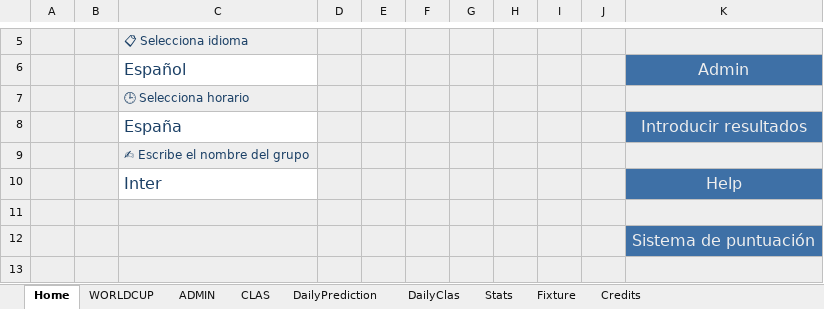
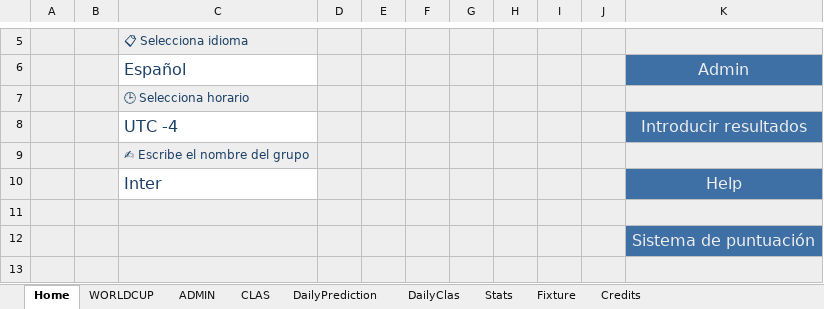
Before and after one commit to KevinPerez2701/Quiniela, an Excel workbook: ADMINExcelMundial20262.xlsx, sheet Home, drawn as a sheet; only a part is shown, gaps mark what is left out; values as stored, in another font and other column widths than the file's, no borders; charts and pictures not drawn; the diff names each change by its address in the sheet, - before the commit and + after, or states it on an @@ line.

```diff
--- a/ADMINExcelMundial20262.xlsx (sheet Home)
+++ b/ADMINExcelMundial20262.xlsx (sheet Home)
-C8: España
+C8: UTC -4
```
Also changed, not shown: sheet WORLDCUP, sheet Stats, sheet ADMIN, sheet DailyClas, sheet DailyPrediction, hidden cells, charts or pictures.
